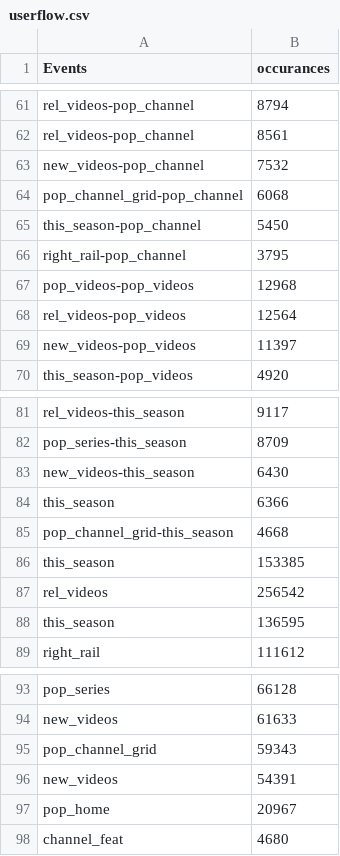
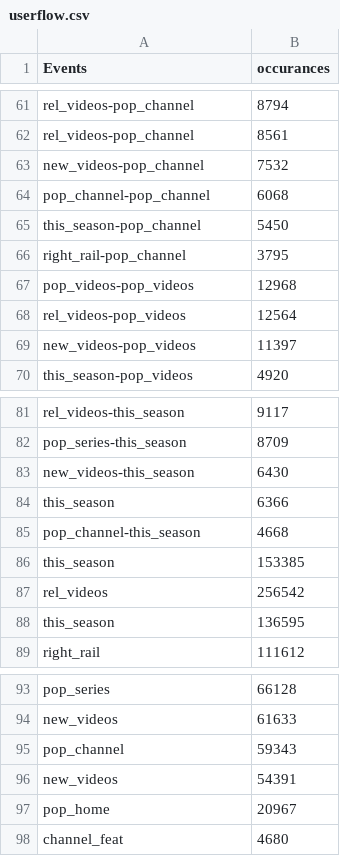
Before and after one commit to gitabites/gitabites.github.io, a CSV file: userflow.csv, drawn as a sheet; only a part is shown, gaps mark what is left out.

Commit message:
updating csv

```diff
--- a/userflow.csv
+++ b/userflow.csv
@@ -63,3 +63,3 @@ rel_videos-pop_channel,8561
 new_videos-pop_channel,7532
-pop_channel_grid-pop_channel,6068
+pop_channel-pop_channel,6068
 this_season-pop_channel,5450
@@ -84,3 +84,3 @@ new_videos-this_season,6430
 this_season,6366
-pop_channel_grid-this_season,4668
+pop_channel-this_season,4668
 this_season,153385
@@ -94,3 +94,3 @@ pop_series,66128
 new_videos,61633
-pop_channel_grid,59343
+pop_channel,59343
 new_videos,54391
```
